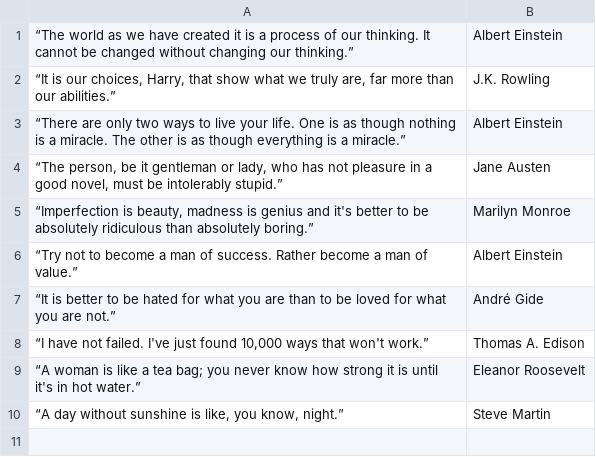
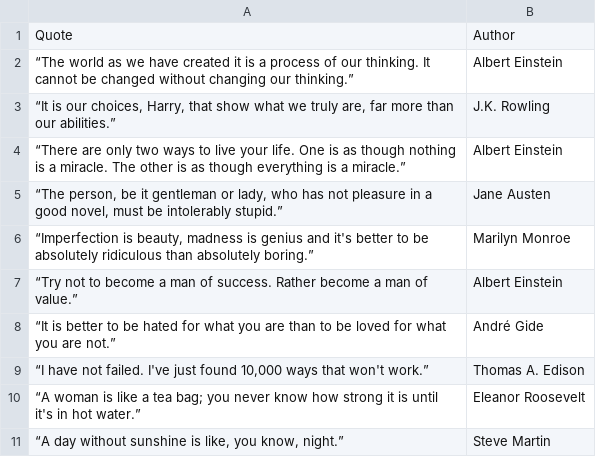
Before and after one commit to UDGCoders/Python, a CSV file: CSV_ANALAYAZER/files/file.csv, drawn as a sheet; the diff names each change by its address in the sheet, - before the commit and + after, or states it on an @@ line.

Commit message:
counting unique authors names

```diff
--- a/CSV_ANALAYAZER/files/file.csv
+++ b/CSV_ANALAYAZER/files/file.csv
+row 1: Quote | Author
```
Also changed, not shown: 2 other files.
